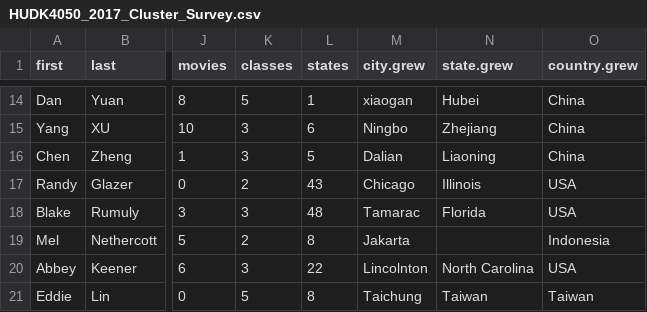
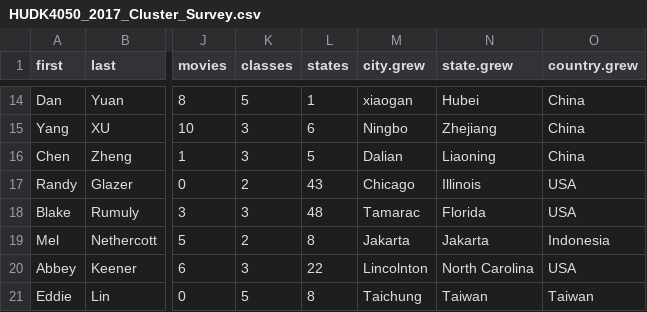
Before and after one commit to ysycici/assignment-3-ysycici, a CSV file: HUDK4050_2017_Cluster_Survey.csv, drawn as a sheet; only a part is shown, gaps mark what is left out; the diff names each change by its address in the sheet, - before the commit and + after, or states it on an @@ line.

```diff
--- a/HUDK4050_2017_Cluster_Survey.csv
+++ b/HUDK4050_2017_Cluster_Survey.csv
-N19 (state.grew): (empty)
+N19 (state.grew): Jakarta
```
Also changed, not shown: 1 other file.
